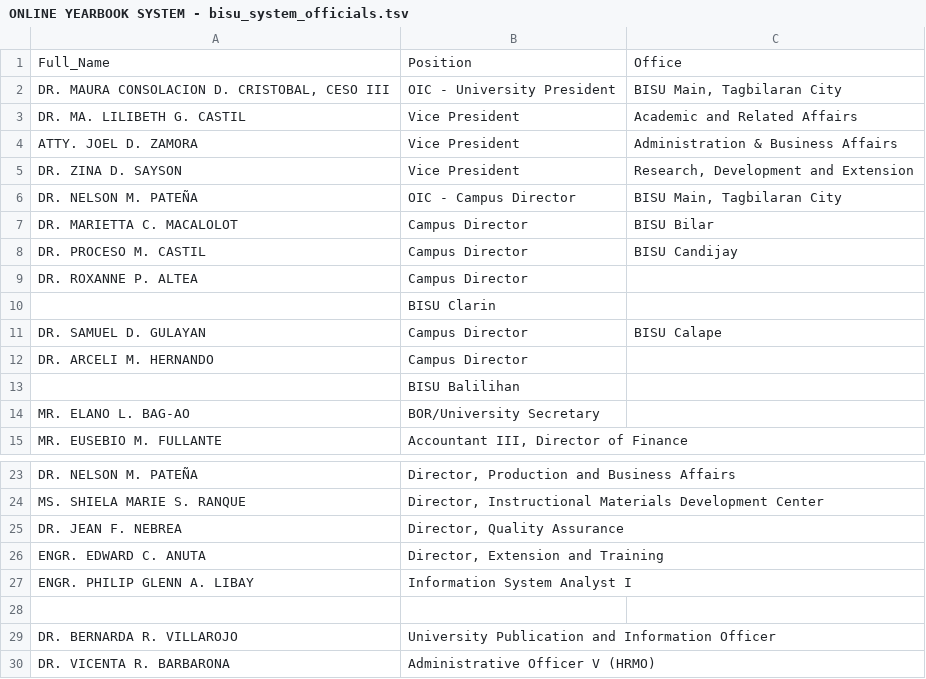
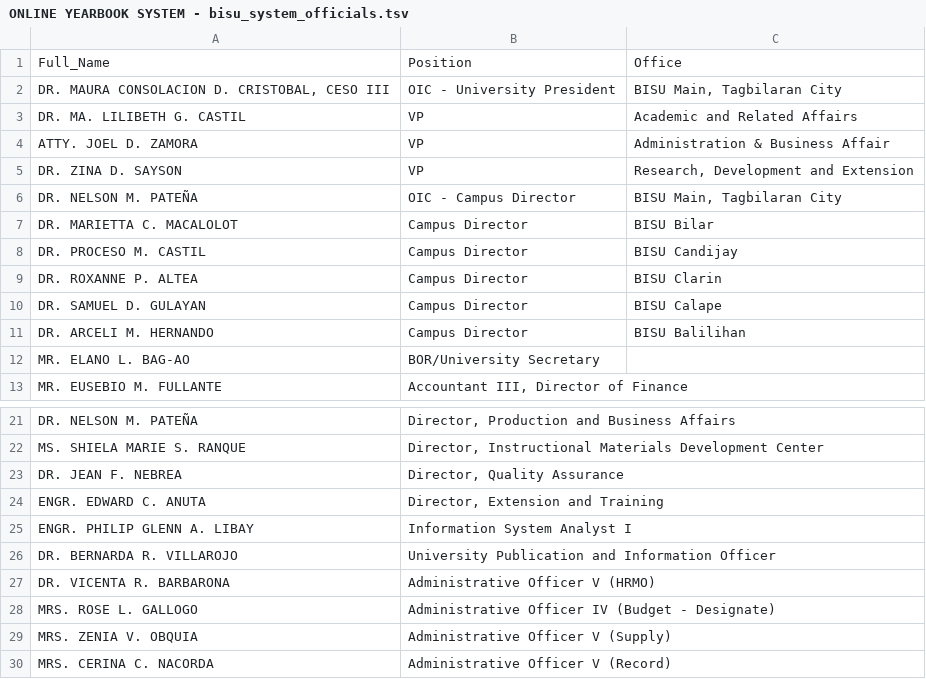
Before and after one commit to jasperjoshua/online-yearbook-system, a TSV file: data/ONLINE YEARBOOK SYSTEM - bisu_system_officials.tsv, drawn as a sheet; only a part is shown, gaps mark what is left out; the shorter side is filled out with more unchanged rows; removed rows and columns are numbered as before the commit, all else as after; the diff names each change by its address in the sheet, - before the commit and + after, or states it on an @@ line.

```diff
--- a/data/ONLINE YEARBOOK SYSTEM - bisu_system_officials.tsv
+++ b/data/ONLINE YEARBOOK SYSTEM - bisu_system_officials.tsv
-B3:B5: Vice President
+B3:B5: VP
-C4: Administration & Business Affairs
+C4: Administration & Business Affair
-C9: (empty)
+C9: BISU Clarin
-row 10:  | BISU Clarin
-C11: (empty)
+C11: BISU Balilihan
-row 13:  | BISU Balilihan
-row 28: (empty)
```
Also changed, not shown: 31 other files.
